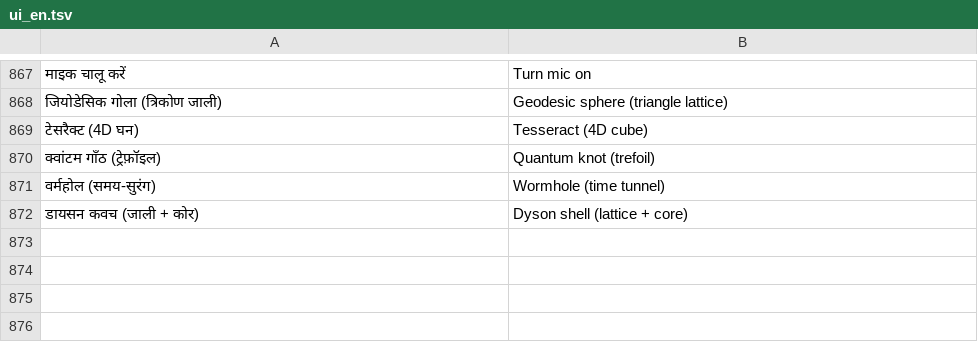
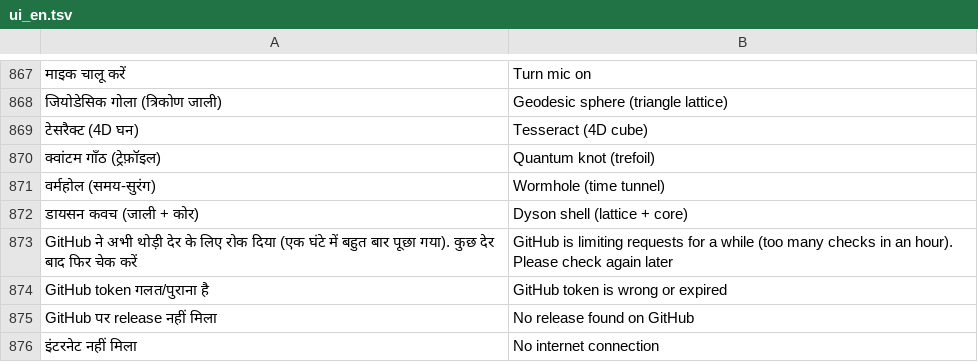
Before and after one commit to rolexdkscreation-max/DK2.0, a TSV file: app/src/main/assets/ui_en.tsv, drawn as a sheet; only a part is shown, gaps mark what is left out; the diff names each change by its address in the sheet, - before the commit and + after, or states it on an @@ line.

Commit message:
DK 3.64: अपडेट-चेक - GitHub API की 60/घंटा सीमा (403) पर releases.atom + सीधा APK पता, token हो तो उससे, साफ़ हिंदी वजह

```diff
--- a/app/src/main/assets/ui_en.tsv
+++ b/app/src/main/assets/ui_en.tsv
+row 873: GitHub ने अभी थोड़ी देर के लिए रोक दिया (एक घंटे में बहुत बार पूछा गया). कुछ देर बाद फिर चेक करें | GitHub is limiting requests for a while (too many checks in an hour). Please check again later
+row 874: GitHub token गलत/पुराना है | GitHub token is wrong or expired
+row 875: GitHub पर release नहीं मिला | No release found on GitHub
+row 876: इंटरनेट नहीं मिला | No internet connection
```
Also changed, not shown: 4 other files.
